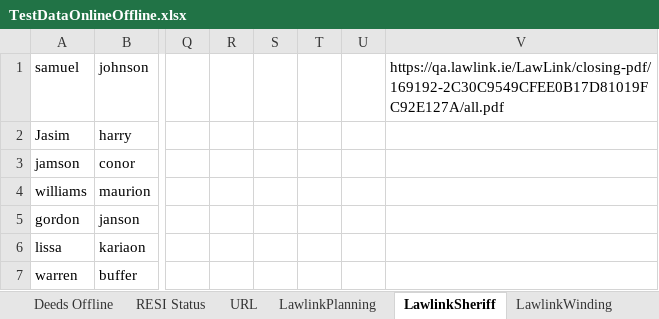
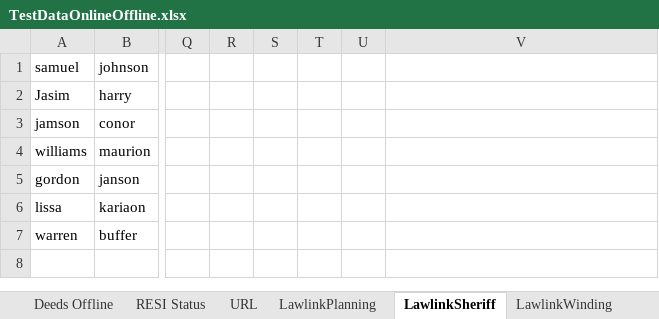
Before and after one commit to santhosh1980/rochfordbrady, an Excel workbook: Data/TestDataOnlineOffline.xlsx, sheet LawlinkSheriff, drawn as a sheet; only a part is shown, gaps mark what is left out; values as stored, in another font and other column widths than the file's, no borders; the diff names each change by its address in the sheet, - before the commit and + after, or states it on an @@ line.

Commit message:
committed data changes

```diff
--- a/Data/TestDataOnlineOffline.xlsx (sheet LawlinkSheriff)
+++ b/Data/TestDataOnlineOffline.xlsx (sheet LawlinkSheriff)
-V1: https://qa.lawlink.ie/LawLink/closing-pdf/169192-2C30C9549CFEE0B17D81019FC92E127A/all.pdf
+V1: (empty)
```
